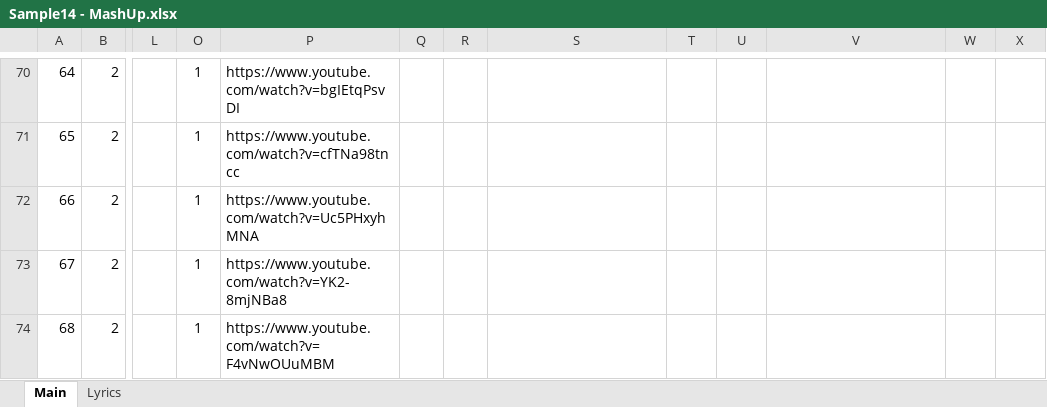
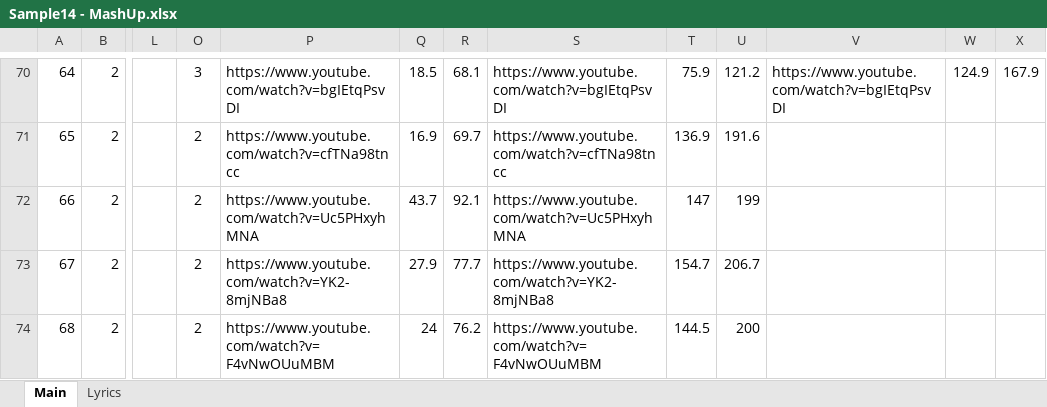
Before and after one commit to Mi-no-Kim/Excel_Cutter, an Excel workbook: __XLSX/Sample14 - MashUp.xlsx, sheet Main, drawn as a sheet; only a part is shown, gaps mark what is left out; values as stored, in another font and other column widths than the file's, no borders; the diff covers the shown part only; the diff names each change by its address in the sheet, - before the commit and + after, or states it on an @@ line.

```diff
--- a/__XLSX/Sample14 - MashUp.xlsx (sheet Main)
+++ b/__XLSX/Sample14 - MashUp.xlsx (sheet Main)
-O70: 1
+O70: 3
-Q70: (empty)
+Q70: 18.5
-R70: (empty)
+R70: 68.1
-S70: (empty)
+S70: https://www.youtube.com/watch?v=bgIEtqPsvDI
-T70: (empty)
+T70: 75.9
-U70: (empty)
+U70: 121.2
-V70: (empty)
+V70: https://www.youtube.com/watch?v=bgIEtqPsvDI
-W70: (empty)
+W70: 124.9
-X70: (empty)
+X70: 167.9
-O71:O74: 1
+O71:O74: 2
-Q71: (empty)
+Q71: 16.9
-R71: (empty)
+R71: 69.7
-S71: (empty)
+S71: https://www.youtube.com/watch?v=cfTNa98tncc
-T71: (empty)
+T71: 136.9
-U71: (empty)
+U71: 191.6
-Q72: (empty)
+Q72: 43.7
-R72: (empty)
+R72: 92.1
-S72: (empty)
+S72: https://www.youtube.com/watch?v=Uc5PHxyhMNA
-T72: (empty)
+T72: 147
-U72: (empty)
+U72: 199
-Q73: (empty)
+Q73: 27.9
-R73: (empty)
+R73: 77.7
-S73: (empty)
+S73: https://www.youtube.com/watch?v=YK2-8mjNBa8
-T73: (empty)
+T73: 154.7
-U73: (empty)
+U73: 206.7
-Q74: (empty)
+Q74: 24
-R74: (empty)
+R74: 76.2
-S74: (empty)
+S74: https://www.youtube.com/watch?v=F4vNwOUuMBM
-T74: (empty)
+T74: 144.5
-U74: (empty)
+U74: 200
```
Also changed, not shown: 1 added row, 1 removed row and 210 edited cells elsewhere in this sheet, sheet Lyrics, 4 other files.
